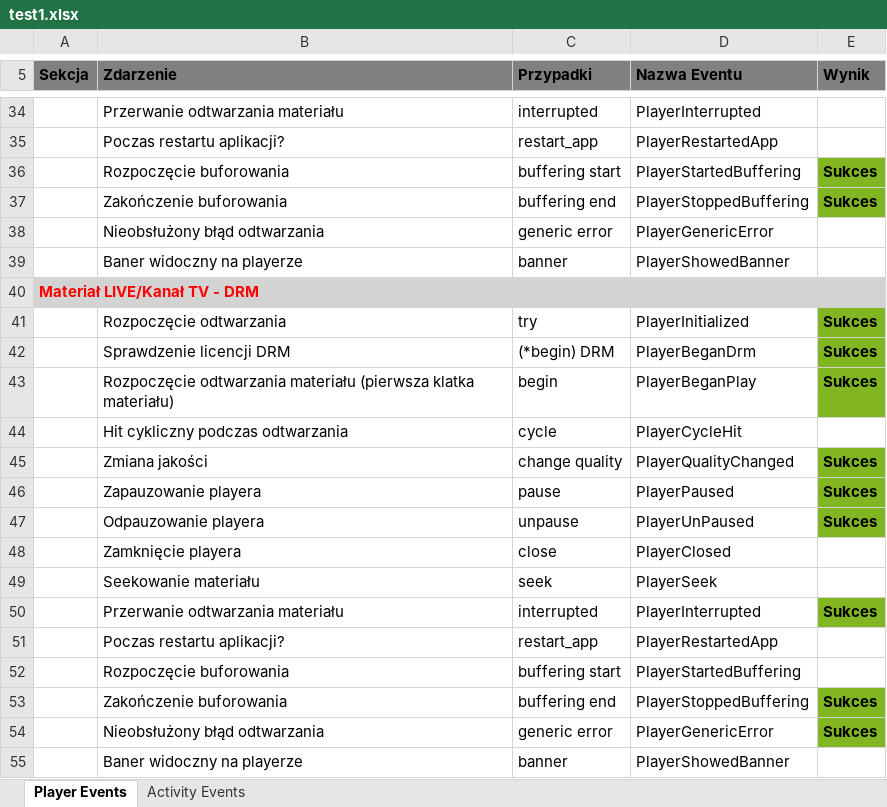
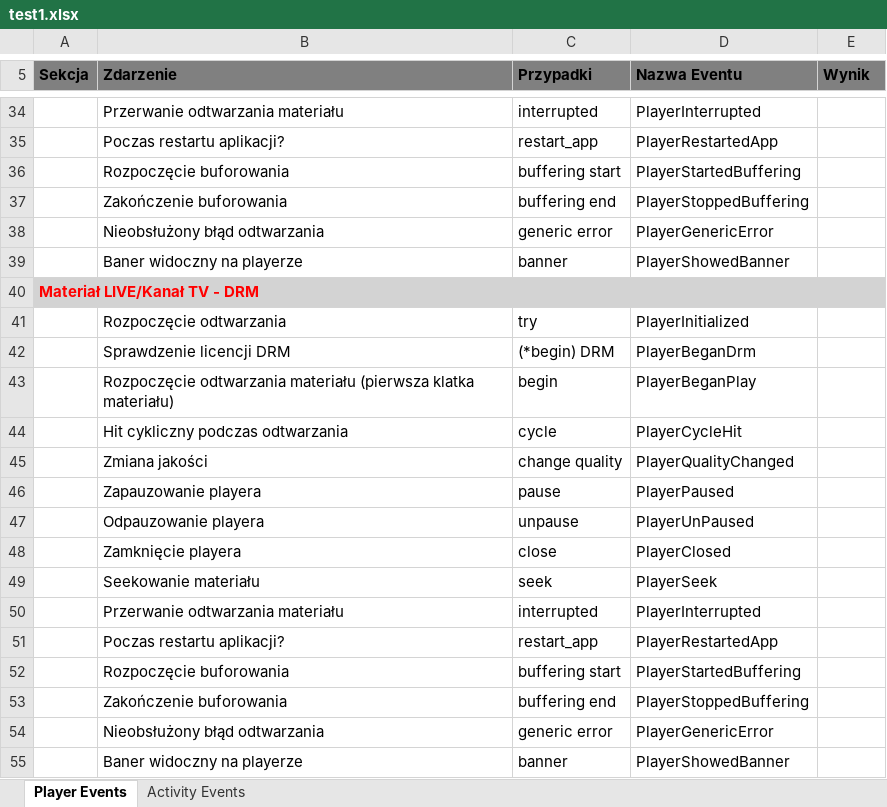
Before and after one commit to Gumkoman/PracaWebscrapper, an Excel workbook: test1.xlsx, sheet Player Events, drawn as a sheet; only a part is shown, gaps mark what is left out; values as stored, in another font and other column widths than the file's, no borders; the diff covers the shown part only; the diff names each change by its address in the sheet, - before the commit and + after, or states it on an @@ line.

```diff
--- a/test1.xlsx (sheet Player Events)
+++ b/test1.xlsx (sheet Player Events)
-E36:E37 (Wynik): Sukces
+E36:E37 (Wynik): (empty)
-E36:E37 fill: #81B622
+E36:E37 fill: none
-E41:E43 (Wynik): Sukces
+E41:E43 (Wynik): (empty)
-E41:E43 fill: #81B622
+E41:E43 fill: none
-E45:E47 (Wynik): Sukces
+E45:E47 (Wynik): (empty)
-E45:E47 fill: #81B622
+E45:E47 fill: none
-E50 (Wynik): Sukces
+E50 (Wynik): (empty)
-E50 fill: #81B622
+E50 fill: none
-E53:E54 (Wynik): Sukces
+E53:E54 (Wynik): (empty)
-E53:E54 fill: #81B622
+E53:E54 fill: none
```
Also changed, not shown: 16 edited cells and cell formats elsewhere in this sheet, 17 other files.
